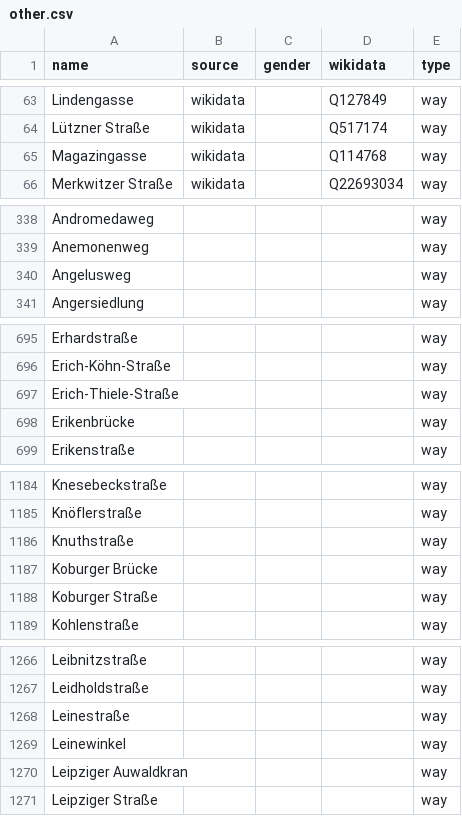
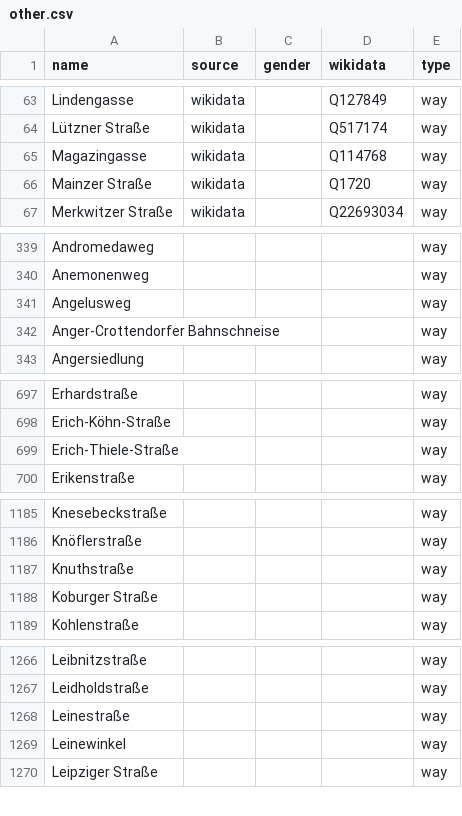
Before and after one commit to EqualStreetNames/equalstreetnames-leipzig, a CSV file: data/other.csv, drawn as a sheet; only a part is shown, gaps mark what is left out; the diff covers the shown part only.

```diff
--- a/data/other.csv
+++ b/data/other.csv
@@ -65,2 +65,3 @@ Lindengasse,wikidata,,Q127849,way
 Magazingasse,wikidata,,Q114768,way
+"Mainzer Straße",wikidata,,Q1720,way
 "Merkwitzer Straße",wikidata,,Q22693034,way
@@ -340,2 +341,3 @@ Anemonenweg,,,,way
 Angelusweg,,,,way
+"Anger-Crottendorfer Bahnschneise",,,,way
 Angersiedlung,,,,way
@@ -697,3 +699,2 @@ Erich-Köhn-Straße,,,,way
 Erich-Thiele-Straße,,,,way
-Erikenbrücke,,,,way
 Erikenstraße,,,,way
@@ -1186,3 +1187,2 @@ Knöflerstraße,,,,way
 Knuthstraße,,,,way
-"Koburger Brücke",,,,way
 "Koburger Straße",,,,way
@@ -1269,3 +1269,2 @@ Leinestraße,,,,way
 Leinewinkel,,,,way
-"Leipziger Auwaldkran",,,,way
 "Leipziger Straße",,,,way
```
Also changed, not shown: 2 removed rows and 1 edited cell elsewhere in this file, data/gender.csv, 3 other files.
